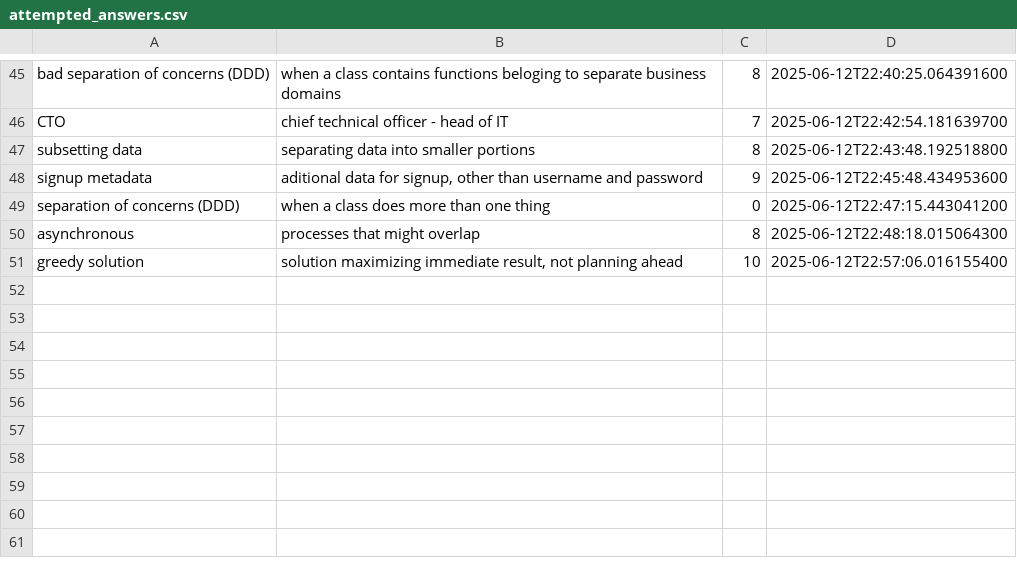
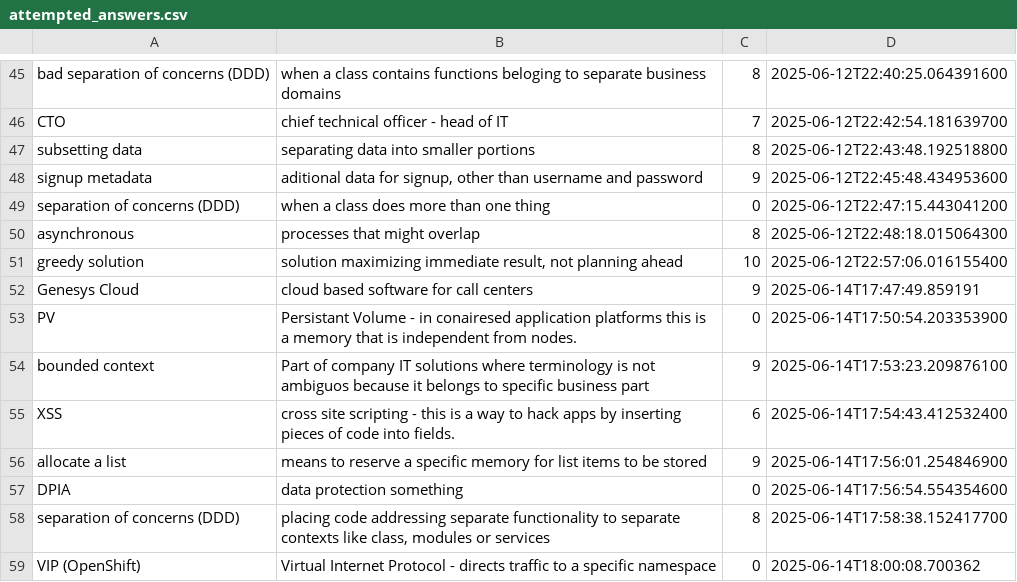
Before and after one commit to wishpath/one-liners, a CSV file: src/main/java/org/sa/attempted_answers.csv, drawn as a sheet; only a part is shown, gaps mark what is left out; the diff names each change by its address in the sheet, - before the commit and + after, or states it on an @@ line.

```diff
--- a/src/main/java/org/sa/attempted_answers.csv
+++ b/src/main/java/org/sa/attempted_answers.csv
+row 52: Genesys Cloud | cloud based software for call centers | 9 | 2025-06-14T17:47:49.859191
+row 53: PV | Persistant Volume - in conairesed application platforms this is a memory that is independent from nodes. | 0 | 2025-06-14T17:50:54.203353900
+row 54: bounded context | Part of company IT solutions where terminology is not ambiguos because it belongs to specific business part | 9 | 2025-06-14T17:53:23.209876100
+row 55: XSS | cross site scripting - this is a way to hack apps by inserting pieces of code into fields. | 6 | 2025-06-14T17:54:43.412532400
+row 56: allocate a list | means to reserve a specific memory for list items to be stored | 9 | 2025-06-14T17:56:01.254846900
+row 57: DPIA | data protection something | 0 | 2025-06-14T17:56:54.554354600
+row 58: separation of concerns (DDD) | placing code addressing separate functionality to separate contexts like class, modules or services | 8 | 2025-06-14T17:58:38.152417700
+row 59: VIP (OpenShift) | Virtual Internet Protocol - directs traffic to a specific namespace | 0 | 2025-06-14T18:00:08.700362
```
Also changed, not shown: src/main/java/org/sa/not_today.csv, 1 other file.
